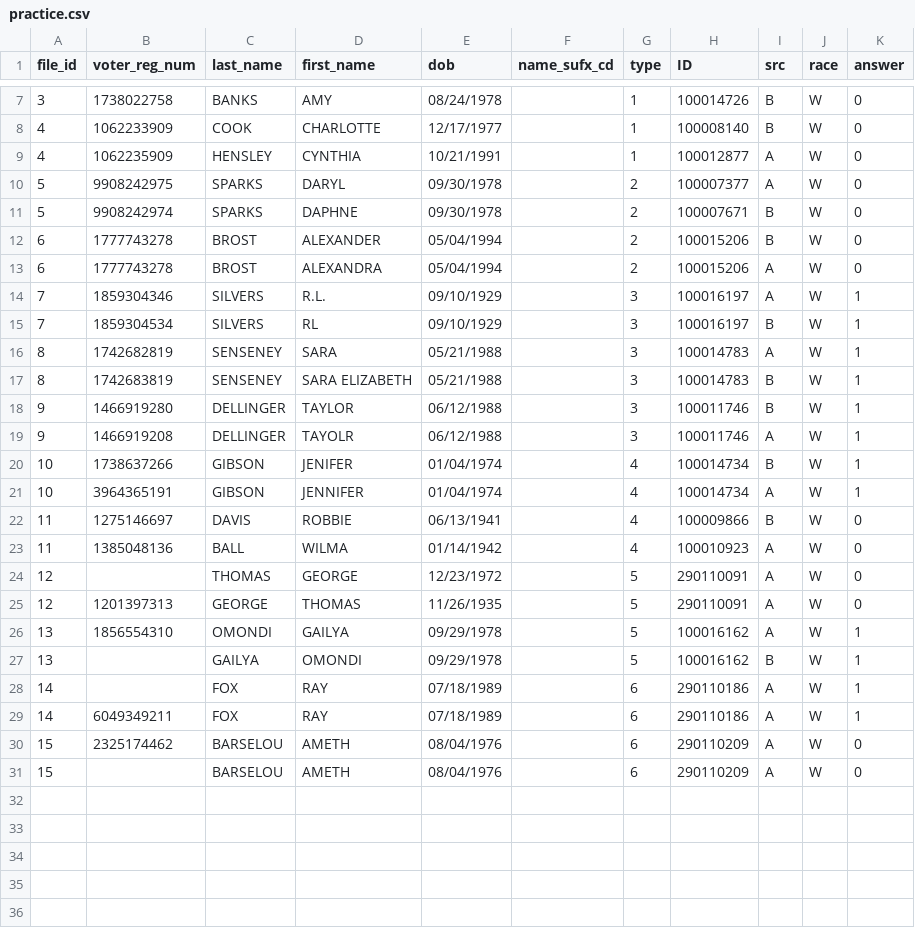
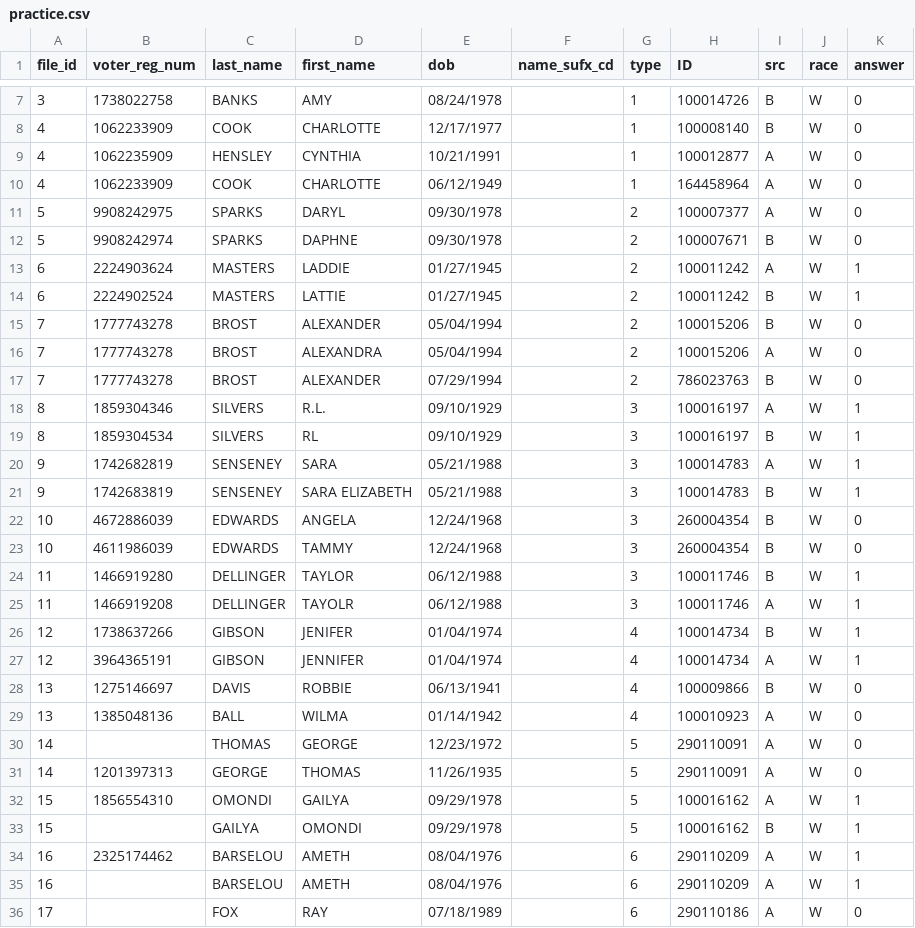
Before and after one commit to hwangtamu/userstudy, a CSV file: pipeline/data_input/practice.csv, drawn as a sheet; only a part is shown, gaps mark what is left out; the diff covers the shown part only.

```diff
--- a/pipeline/data_input/practice.csv
+++ b/pipeline/data_input/practice.csv
@@ -9,23 +9,28 @@ file_id,voter_reg_num,last_name,first_name,dob,name_sufx_cd,type,ID,src,race,ans
 4 ,1062235909 ,HENSLEY ,CYNTHIA ,10/21/1991 ,  ,1 ,100012877 ,A ,W ,0
+4 ,1062233909 ,COOK ,CHARLOTTE ,06/12/1949 ,  ,1 ,164458964 ,A ,W ,0
 5 ,9908242975 ,SPARKS ,DARYL ,09/30/1978 ,  ,2 ,100007377 ,A ,W ,0
 5 ,9908242974 ,SPARKS ,DAPHNE ,09/30/1978 ,  ,2 ,100007671 ,B ,W ,0
-6 ,1777743278 ,BROST ,ALEXANDER ,05/04/1994 ,  ,2 ,100015206 ,B ,W ,0
-6 ,1777743278 ,BROST ,ALEXANDRA ,05/04/1994 ,  ,2 ,100015206 ,A ,W ,0
-7 ,1859304346 ,SILVERS ,R.L. ,09/10/1929 ,  ,3 ,100016197 ,A ,W ,1
-7 ,1859304534 ,SILVERS ,RL ,09/10/1929 ,  ,3 ,100016197 ,B ,W ,1
-8 ,1742682819 ,SENSENEY ,SARA ,05/21/1988 ,  ,3 ,100014783 ,A ,W ,1
-8 ,1742683819 ,SENSENEY ,SARA ELIZABETH ,05/21/1988 ,  ,3 ,100014783 ,B ,W ,1
-9 ,1466919280 ,DELLINGER ,TAYLOR ,06/12/1988 ,  ,3 ,100011746 ,B ,W ,1
-9 ,1466919208 ,DELLINGER ,TAYOLR ,06/12/1988 ,  ,3 ,100011746 ,A ,W ,1
-10 ,1738637266 ,GIBSON ,JENIFER ,01/04/1974 ,  ,4 ,100014734 ,B ,W ,1
-10 ,3964365191 ,GIBSON ,JENNIFER ,01/04/1974 ,  ,4 ,100014734 ,A ,W ,1
-11 ,1275146697 ,DAVIS ,ROBBIE ,06/13/1941 ,  ,4 ,100009866 ,B ,W ,0
-11 ,1385048136 ,BALL ,WILMA ,01/14/1942 ,  ,4 ,100010923 ,A ,W ,0
-12 ,  ,THOMAS ,GEORGE ,12/23/1972 ,  ,5 ,290110091 ,A ,W ,0
-12 ,1201397313 ,GEORGE ,THOMAS ,11/26/1935 ,  ,5 ,290110091 ,A ,W ,0
-13 ,1856554310 ,OMONDI ,GAILYA ,09/29/1978 ,  ,5 ,100016162 ,A ,W ,1
-13 ,  ,GAILYA ,OMONDI ,09/29/1978 ,  ,5 ,100016162 ,B ,W ,1
-14 ,  ,FOX ,RAY ,07/18/1989 ,  ,6 ,290110186 ,A ,W ,1
-14 ,6049349211 ,FOX ,RAY ,07/18/1989 ,  ,6 ,290110186 ,A ,W ,1
-15 ,2325174462 ,BARSELOU ,AMETH ,08/04/1976 ,  ,6 ,290110209 ,A ,W ,0
-15 ,  ,BARSELOU ,AMETH ,08/04/1976 ,  ,6 ,290110209 ,A ,W ,0
+6 ,2224903624 ,MASTERS ,LADDIE ,01/27/1945 ,  ,2 ,100011242 ,A ,W ,1
+6 ,2224902524 ,MASTERS ,LATTIE ,01/27/1945 ,  ,2 ,100011242 ,B ,W ,1
+7 ,1777743278 ,BROST ,ALEXANDER ,05/04/1994 ,  ,2 ,100015206 ,B ,W ,0
+7 ,1777743278 ,BROST ,ALEXANDRA ,05/04/1994 ,  ,2 ,100015206 ,A ,W ,0
+7 ,1777743278 ,BROST ,ALEXANDER ,07/29/1994 ,  ,2 ,786023763 ,B ,W ,0
+8 ,1859304346 ,SILVERS ,R.L. ,09/10/1929 ,  ,3 ,100016197 ,A ,W ,1
+8 ,1859304534 ,SILVERS ,RL ,09/10/1929 ,  ,3 ,100016197 ,B ,W ,1
+9 ,1742682819 ,SENSENEY ,SARA ,05/21/1988 ,  ,3 ,100014783 ,A ,W ,1
+9 ,1742683819 ,SENSENEY ,SARA ELIZABETH ,05/21/1988 ,  ,3 ,100014783 ,B ,W ,1
+10 ,4672886039 ,EDWARDS ,ANGELA ,12/24/1968 ,  ,3 ,260004354 ,B ,W ,0
+10 ,4611986039 ,EDWARDS ,TAMMY ,12/24/1968 ,  ,3 ,260004354 ,B ,W ,0
+11 ,1466919280 ,DELLINGER ,TAYLOR ,06/12/1988 ,  ,3 ,100011746 ,B ,W ,1
+11 ,1466919208 ,DELLINGER ,TAYOLR ,06/12/1988 ,  ,3 ,100011746 ,A ,W ,1
+12 ,1738637266 ,GIBSON ,JENIFER ,01/04/1974 ,  ,4 ,100014734 ,B ,W ,1
+12 ,3964365191 ,GIBSON ,JENNIFER ,01/04/1974 ,  ,4 ,100014734 ,A ,W ,1
+13 ,1275146697 ,DAVIS ,ROBBIE ,06/13/1941 ,  ,4 ,100009866 ,B ,W ,0
+13 ,1385048136 ,BALL ,WILMA ,01/14/1942 ,  ,4 ,100010923 ,A ,W ,0
+14 ,  ,THOMAS ,GEORGE ,12/23/1972 ,  ,5 ,290110091 ,A ,W ,0
+14 ,1201397313 ,GEORGE ,THOMAS ,11/26/1935 ,  ,5 ,290110091 ,A ,W ,0
+15 ,1856554310 ,OMONDI ,GAILYA ,09/29/1978 ,  ,5 ,100016162 ,A ,W ,1
+15 ,  ,GAILYA ,OMONDI ,09/29/1978 ,  ,5 ,100016162 ,B ,W ,1
+16 ,2325174462 ,BARSELOU ,AMETH ,08/04/1976 ,  ,6 ,290110209 ,A ,W ,1
+16 ,  ,BARSELOU ,AMETH ,08/04/1976 ,  ,6 ,290110209 ,A ,W ,1
+17 ,  ,FOX ,RAY ,07/18/1989 ,  ,6 ,290110186 ,A ,W ,0
```
Also changed, not shown: 1 added row elsewhere in this file, pipeline/data_output/practice.csv, public/data/output.csv.
